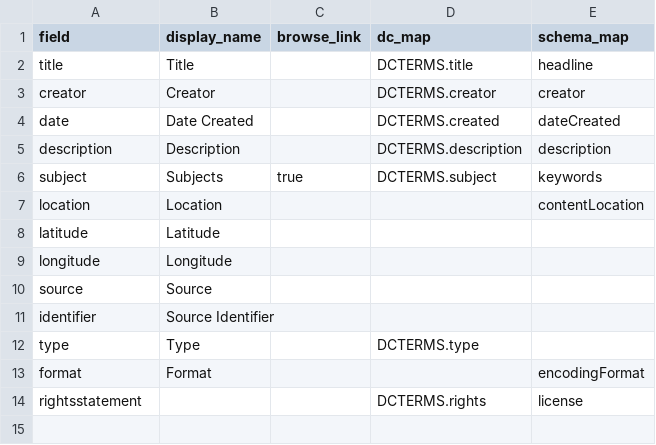
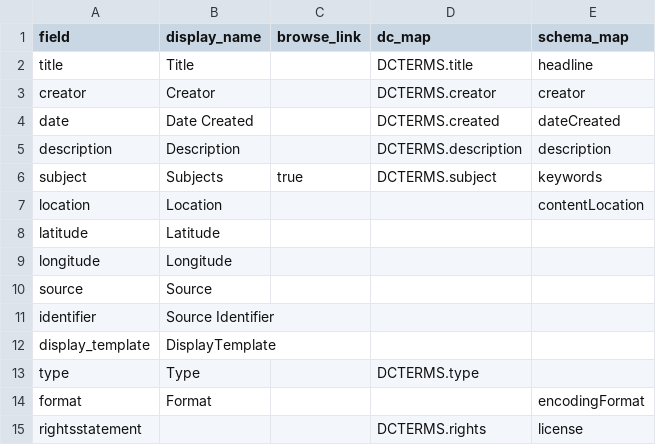
Before and after one commit to CollectionBuilder/collectionbuilder-csv, a CSV file: _data/config-metadata.csv, drawn as a sheet.

```diff
--- a/_data/config-metadata.csv
+++ b/_data/config-metadata.csv
@@ -11,2 +11,3 @@ source,Source
 identifier,Source Identifier
+display_template,DisplayTemplate
 type,Type,,DCTERMS.type
```
Also changed, not shown: _data/compoundobjects-demo-metadata.csv, _data/demo-metadata.csv, 8 other files.
